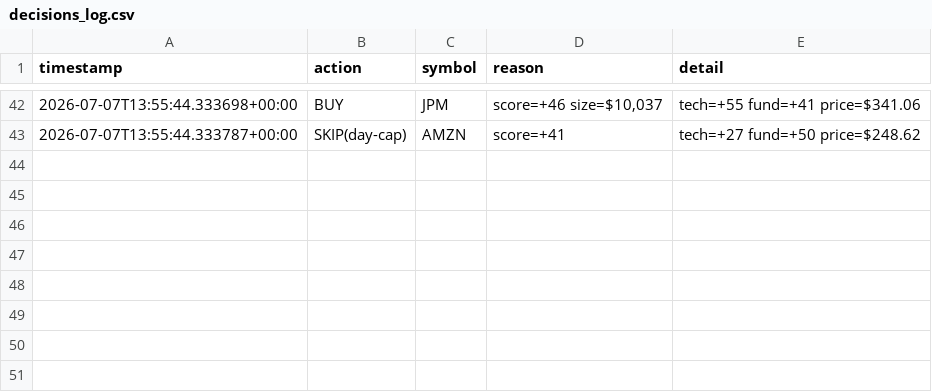
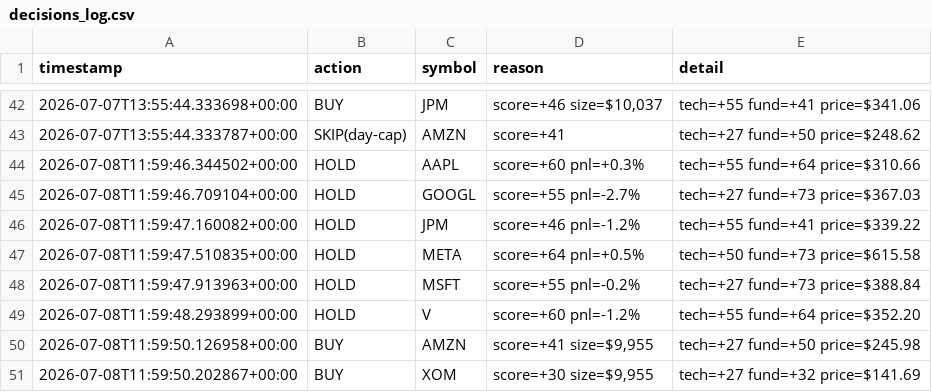
Before and after one commit to Charles-Liang1229/quant-research-sandbox, a CSV file: decisions_log.csv, drawn as a sheet; only a part is shown, gaps mark what is left out; the diff names each change by its address in the sheet, - before the commit and + after, or states it on an @@ line.

Commit message:
log: agent decisions 2026-07-08

```diff
--- a/decisions_log.csv
+++ b/decisions_log.csv
+row 44: 2026-07-08T11:59:46.344502+00:00 | HOLD | AAPL | score=+60 pnl=+0.3% | tech=+55 fund=+64 price=$310.66
+row 45: 2026-07-08T11:59:46.709104+00:00 | HOLD | GOOGL | score=+55 pnl=-2.7% | tech=+27 fund=+73 price=$367.03
+row 46: 2026-07-08T11:59:47.160082+00:00 | HOLD | JPM | score=+46 pnl=-1.2% | tech=+55 fund=+41 price=$339.22
+row 47: 2026-07-08T11:59:47.510835+00:00 | HOLD | META | score=+64 pnl=+0.5% | tech=+50 fund=+73 price=$615.58
+row 48: 2026-07-08T11:59:47.913963+00:00 | HOLD | MSFT | score=+55 pnl=-0.2% | tech=+27 fund=+73 price=$388.84
+row 49: 2026-07-08T11:59:48.293899+00:00 | HOLD | V | score=+60 pnl=-1.2% | tech=+55 fund=+64 price=$352.20
+row 50: 2026-07-08T11:59:50.126958+00:00 | BUY | AMZN | score=+41 size=$9,955 | tech=+27 fund=+50 price=$245.98
+row 51: 2026-07-08T11:59:50.202867+00:00 | BUY | XOM | score=+30 size=$9,955 | tech=+27 fund=+32 price=$141.69
```
